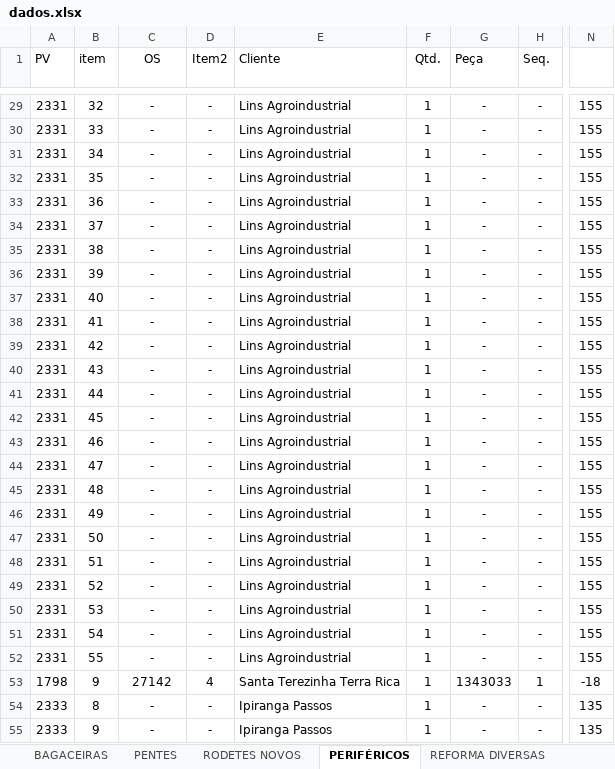
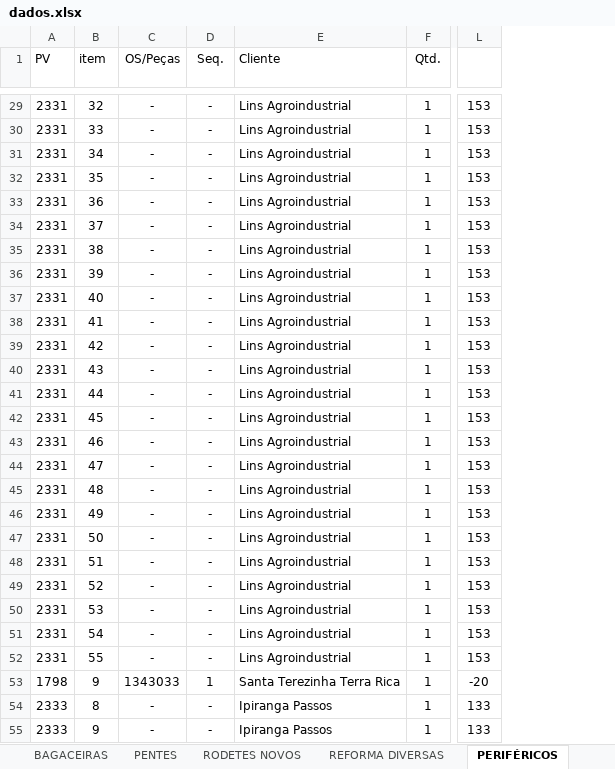
Before and after one commit to marcelodilena/carteira_prod, an Excel workbook: dados.xlsx, sheet PERIFÉRICOS, drawn as a sheet; only a part is shown, gaps mark what is left out; values as stored, in another font and other column widths than the file's, no borders; table styles not drawn; removed rows and columns are numbered as before the commit, all else as after; the diff covers the shown part only; the diff names each change by its address in the sheet, - before the commit and + after, or states it on an @@ line.

```diff
--- a/dados.xlsx (sheet PERIFÉRICOS)
+++ b/dados.xlsx (sheet PERIFÉRICOS)
@@ sheet tab order changed: BAGACEIRAS | PENTES | RODETES NOVOS | REFORMA DIVERSAS | PERIFÉRICOS @@
-column G (Peça), rows 29-55: - | - | - | - | - | - | - | - | - | - | - | - | - | - | - | - | - | - | - | - | - | - | - | - | 1343033 | - | -
-column H (Seq.), rows 29-55: - | - | - | - | - | - | - | - | - | - | - | - | - | - | - | - | - | - | - | - | - | - | - | - | 1 | - | -
-C1: OS
+C1: OS/Peças
-D1: Item2
+D1: Seq.
-L29:L52 (Falta Dias): 155
+L29:L52 (Falta Dias): 153
-C53 (OS/Peças): 27142
+C53 (OS/Peças): 1343033
-D53 (Seq.): 4
+D53 (Seq.): 1
-L53 (Falta Dias): -18
+L53 (Falta Dias): -20
-L54:L55 (Falta Dias): 135
+L54:L55 (Falta Dias): 133
```
Also changed, not shown: 115 edited cells elsewhere in this sheet, sheet EIXOS, sheet BAGACEIRAS, sheet RODETES NOVOS, sheet PENTES, formulas that keep their value, hidden cells, 1 other file.
